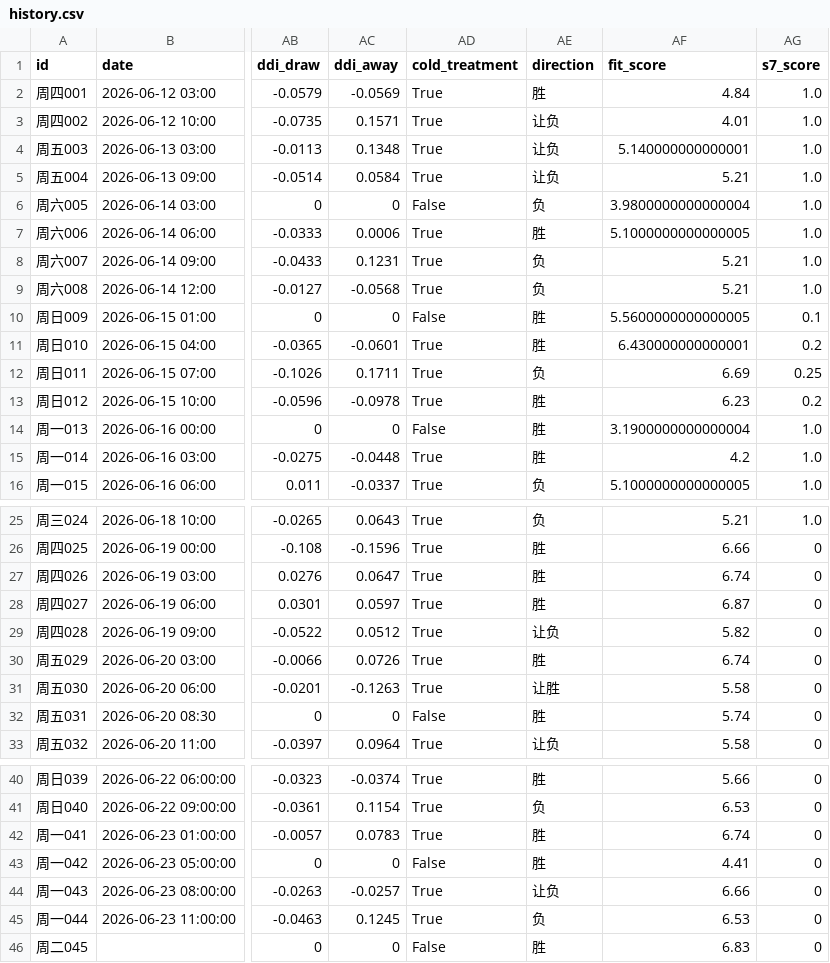
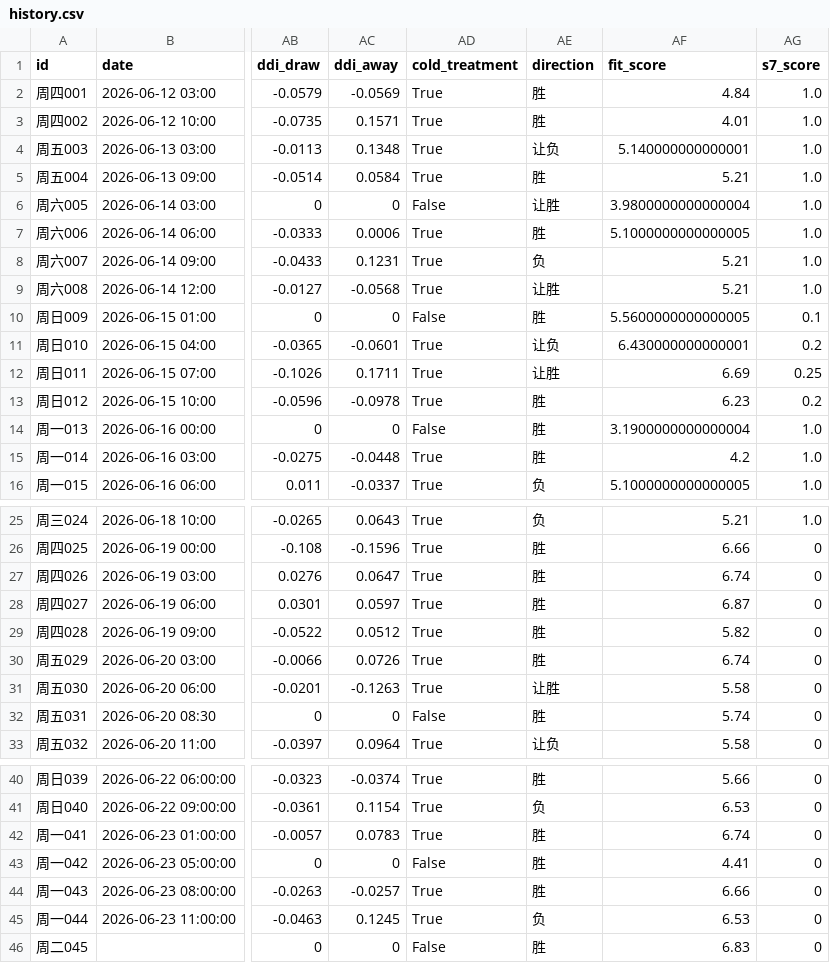
Before and after one commit to athomas8285/V3.3.3-Core, a CSV file: history.csv, drawn as a sheet; only a part is shown, gaps mark what is left out; the diff names each change by its address in the sheet, - before the commit and + after, or states it on an @@ line.

```diff
--- a/history.csv
+++ b/history.csv
-AE3 (direction): 让负
+AE3 (direction): 胜
-AE5 (direction): 让负
+AE5 (direction): 胜
-AE6 (direction): 负
+AE6 (direction): 让胜
-AE9 (direction): 负
+AE9 (direction): 让胜
-AE11 (direction): 胜
+AE11 (direction): 让负
-AE12 (direction): 负
+AE12 (direction): 让胜
-AE29 (direction): 让负
+AE29 (direction): 胜
-AE44 (direction): 让负
+AE44 (direction): 胜
```
Also changed, not shown: 5 other files.
